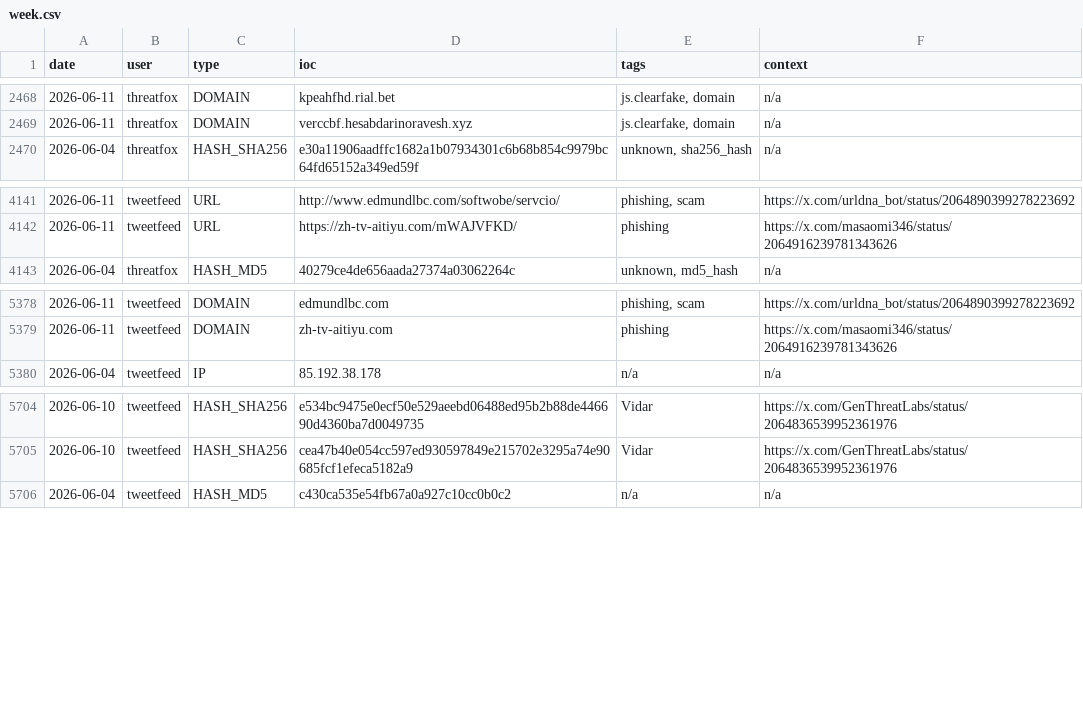
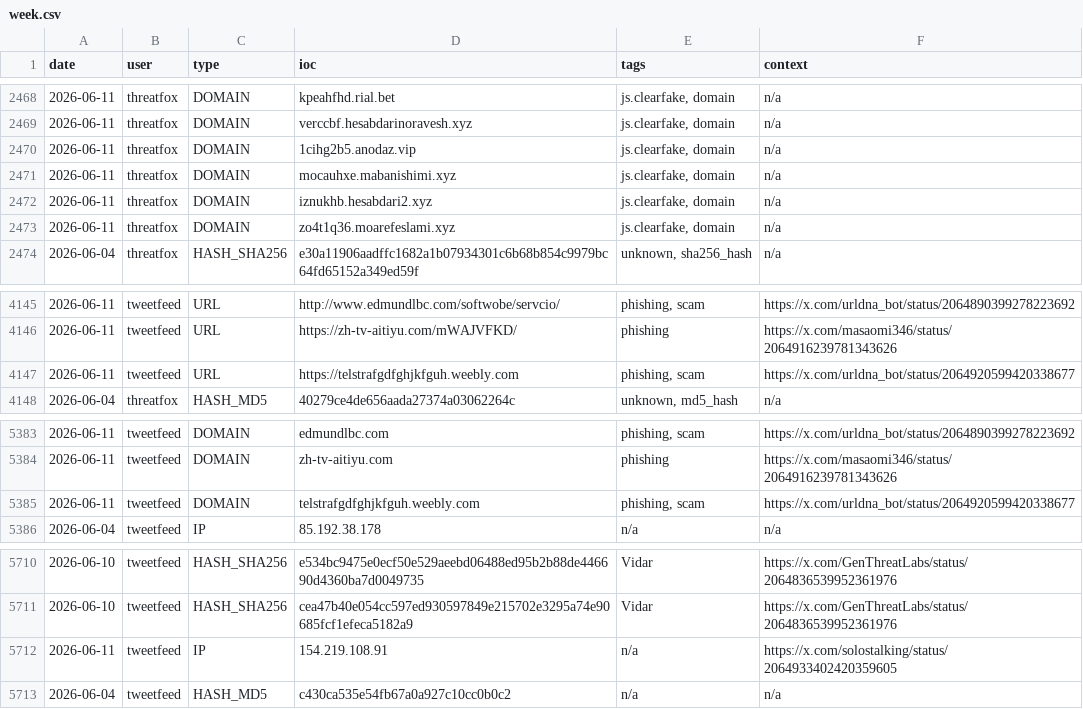
Before and after one commit to Adi-Lyt/vigia-ioc-feed, a CSV file: iocs/week.csv, drawn as a sheet; only a part is shown, gaps mark what is left out.

Commit message:
chore: update IoC feed 2026-06-11 05:22 UTC

```diff
--- a/iocs/week.csv
+++ b/iocs/week.csv
@@ -2469,2 +2469,6 @@ date,user,type,ioc,tags,context
 2026-06-11,threatfox,DOMAIN,verccbf.hesabdarinoravesh.xyz,"js.clearfake, domain",n/a
+2026-06-11,threatfox,DOMAIN,1cihg2b5.anodaz.vip,"js.clearfake, domain",n/a
+2026-06-11,threatfox,DOMAIN,mocauhxe.mabanishimi.xyz,"js.clearfake, domain",n/a
+2026-06-11,threatfox,DOMAIN,iznukhb.hesabdari2.xyz,"js.clearfake, domain",n/a
+2026-06-11,threatfox,DOMAIN,zo4t1q36.moarefeslami.xyz,"js.clearfake, domain",n/a
 2026-06-04,threatfox,HASH_SHA256,e30a11906aadffc1682a1b07934301c6b68b854c9979bc64fd65152a349ed59f,"unknown, sha256_hash",n/a
@@ -4142,2 +4146,3 @@ date,user,type,ioc,tags,context
 2026-06-11,tweetfeed,URL,https://zh-tv-aitiyu.com/mWAJVFKD/,phishing,https://x.com/masaomi346/status/2064916239781343626
+2026-06-11,tweetfeed,URL,https://telstrafgdfghjkfguh.weebly.com,"phishing, scam",https://x.com/urldna_bot/status/2064920599420338677
 2026-06-04,threatfox,HASH_MD5,40279ce4de656aada27374a03062264c,"unknown, md5_hash",n/a
@@ -5379,2 +5384,3 @@ date,user,type,ioc,tags,context
 2026-06-11,tweetfeed,DOMAIN,zh-tv-aitiyu.com,phishing,https://x.com/masaomi346/status/2064916239781343626
+2026-06-11,tweetfeed,DOMAIN,telstrafgdfghjkfguh.weebly.com,"phishing, scam",https://x.com/urldna_bot/status/2064920599420338677
 2026-06-04,tweetfeed,IP,85.192.38.178,n/a,n/a
@@ -5705,2 +5711,3 @@ date,user,type,ioc,tags,context
 2026-06-10,tweetfeed,HASH_SHA256,cea47b40e054cc597ed930597849e215702e3295a74e90685fcf1efeca5182a9,Vidar,https://x.com/GenThreatLabs/status/2064836539952361976
+2026-06-11,tweetfeed,IP,154.219.108.91,n/a,https://x.com/solostalking/status/2064933402420359605
 2026-06-04,tweetfeed,HASH_MD5,c430ca535e54fb67a0a927c10cc0b0c2,n/a,n/a
```
